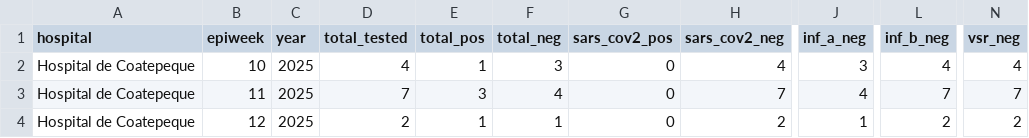
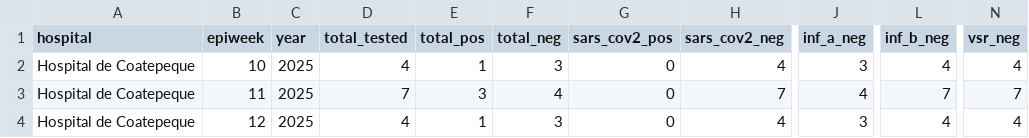
Before and after one commit to funsaludinvestigacion/enfermedades_infecciosas, a CSV file: docs/gihsn_summary.csv, drawn as a sheet; only a part is shown, gaps mark what is left out; the diff names each change by its address in the sheet, - before the commit and + after, or states it on an @@ line.

```diff
--- a/docs/gihsn_summary.csv
+++ b/docs/gihsn_summary.csv
-D4 (total_tested): 2
+D4 (total_tested): 4
-F4 (total_neg): 1
+F4 (total_neg): 3
-H4 (sars_cov2_neg): 2
+H4 (sars_cov2_neg): 4
-J4 (inf_a_neg): 1
+J4 (inf_a_neg): 3
-L4 (inf_b_neg): 2
+L4 (inf_b_neg): 4
-N4 (vsr_neg): 2
+N4 (vsr_neg): 4
```
